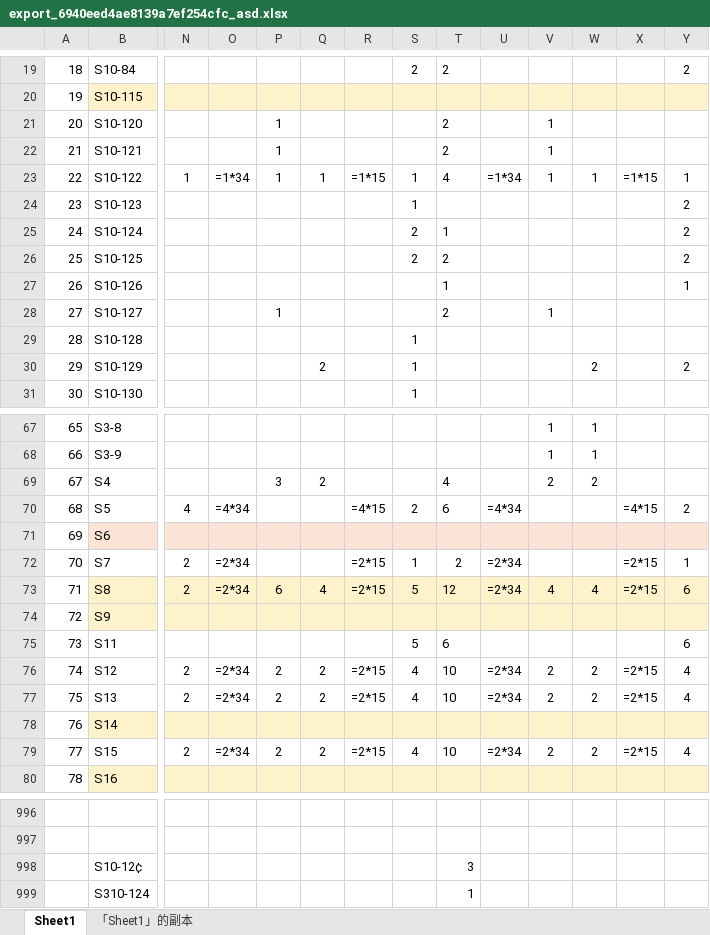
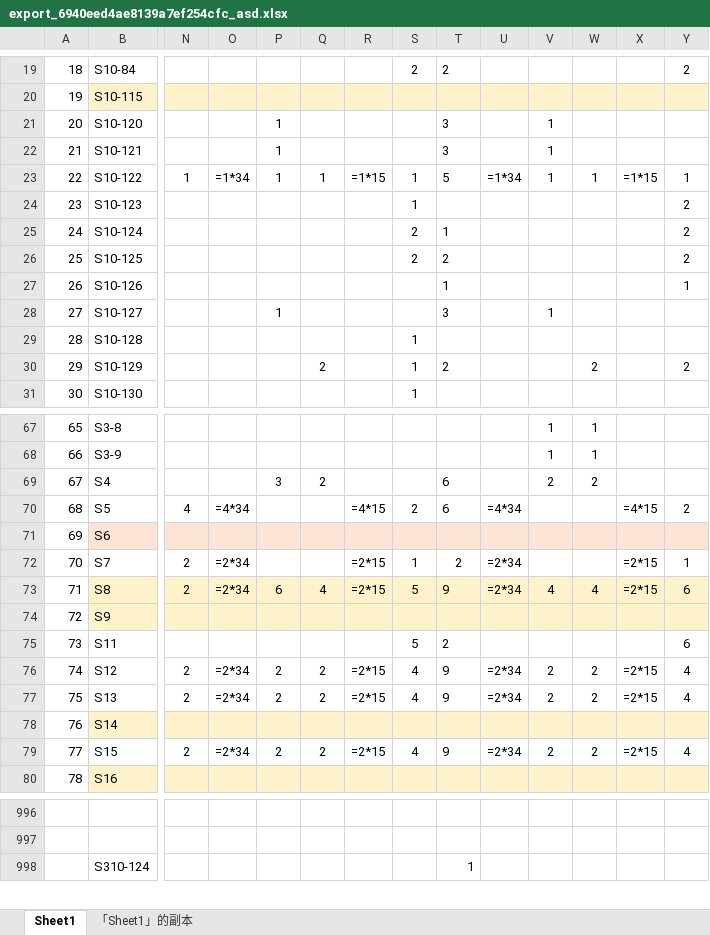
Before and after one commit to Edaek/sign-house-platform, an Excel workbook: backend/uploads/exports/export_6940eed4ae8139a7ef254cfc_asd.xlsx, sheet Sheet1, drawn as a sheet; only a part is shown, gaps mark what is left out; values as stored, in another font and other column widths than the file's, no borders; formulas without a stored value are shown as written; rows hold the shown columns only; the diff covers the shown part only; the diff names each change by its address in the sheet, - before the commit and + after, or states it on an @@ line.

```diff
--- a/backend/uploads/exports/export_6940eed4ae8139a7ef254cfc_asd.xlsx (sheet Sheet1)
+++ b/backend/uploads/exports/export_6940eed4ae8139a7ef254cfc_asd.xlsx (sheet Sheet1)
-T21:T22: 2
+T21:T22: 3
-T23: 4
+T23: 5
-T28: 2
+T28: 3
-T30: (empty)
+T30: 2
-T69: 4
+T69: 6
-T73: 12
+T73: 9
-T75: 6
+T75: 2
-T76:T77: 10
+T76:T77: 9
-T79: 10
+T79: 9
-row 998:  | S10-12¢ |  |  |  |  |  |  | 3
```
Also changed, not shown: 9 edited cells elsewhere in this sheet, 3 other files.
